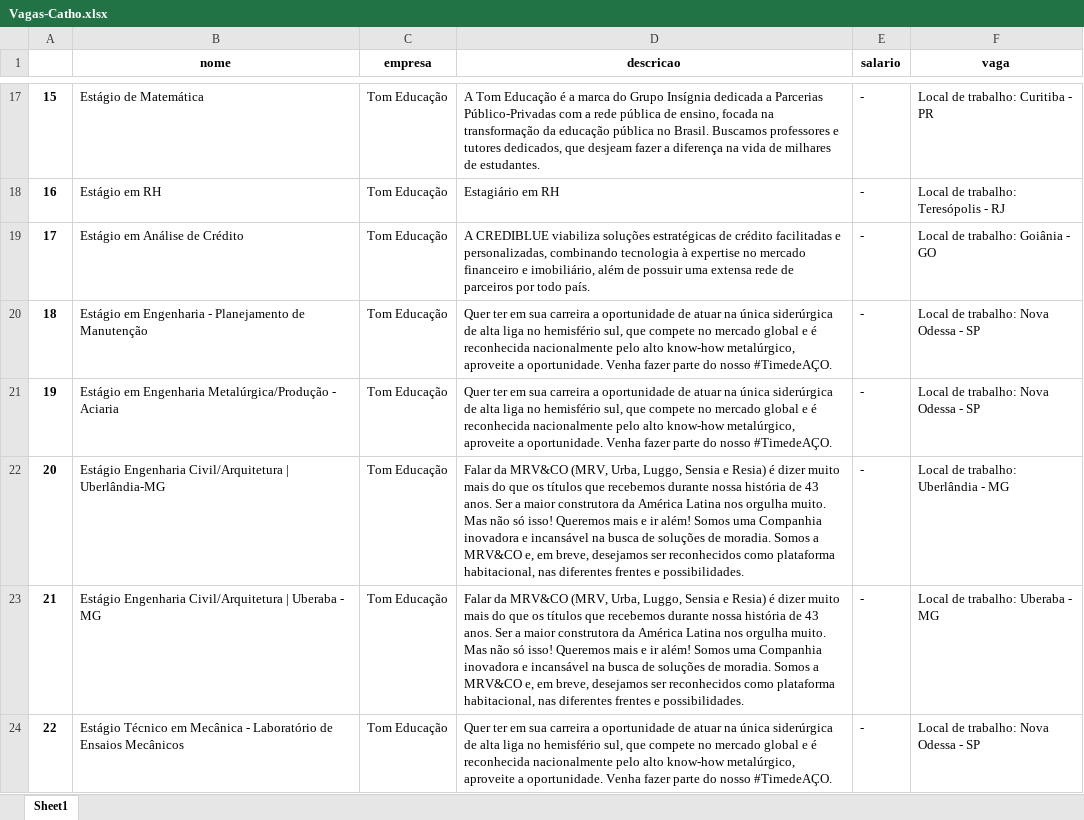
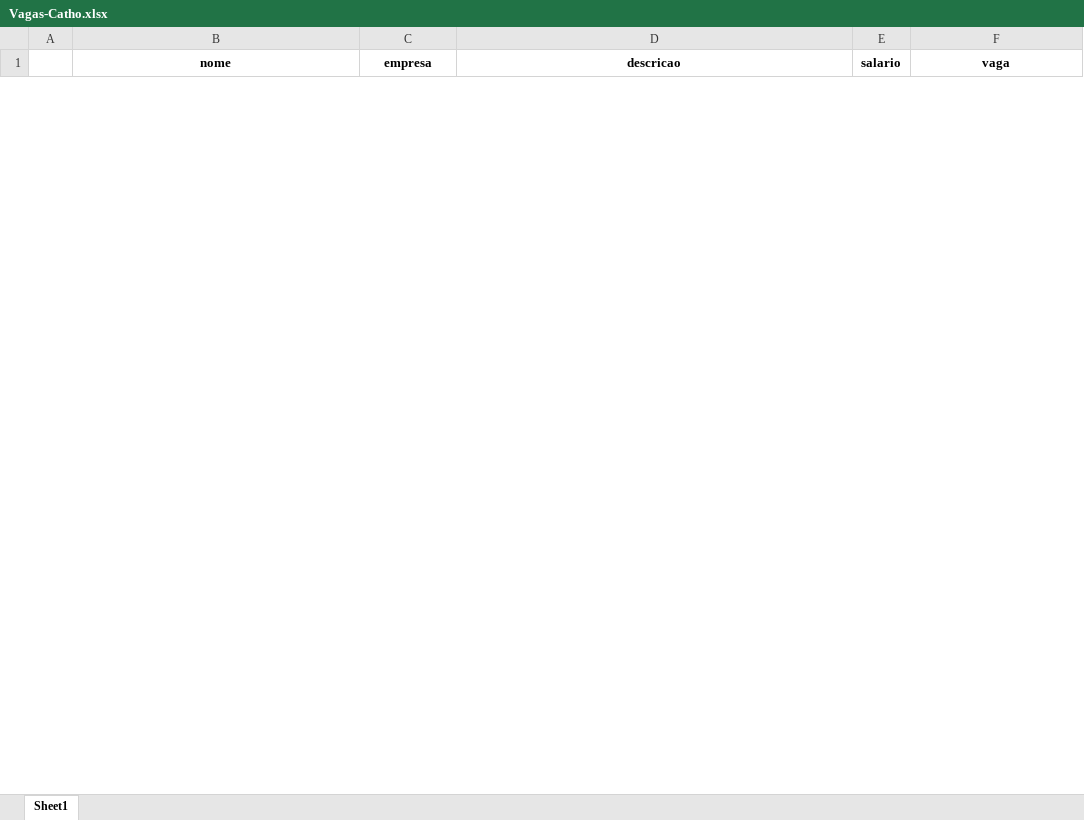
Before and after one commit to OtavioLira/2TIAF-RPA-IA-Challenge-3, an Excel workbook: Vagas-Catho.xlsx, sheet Sheet1, drawn as a sheet; only a part is shown, gaps mark what is left out; values as stored, in another font and other column widths than the file's, no borders; removed rows and columns are numbered as before the commit, all else as after; the diff covers the shown part only; the diff names each change by its address in the sheet, - before the commit and + after, or states it on an @@ line.

```diff
--- a/Vagas-Catho.xlsx (sheet Sheet1)
+++ b/Vagas-Catho.xlsx (sheet Sheet1)
-row 17: 15 | Estágio de Matemática | Tom Educação | A Tom Educação é a marca do Grupo Insígnia dedicada a Parcerias Público-Privadas com a rede pública de ensino, focada na transformação da educação pública no Brasil. Buscamos professores e tutores dedicados, que desjeam fazer a diferença na vida de milhares de estudantes. | - | Local de trabalho: Curitiba - PR
-row 18: 16 | Estágio em RH | Tom Educação | Estagiário em RH | - | Local de trabalho: Teresópolis - RJ
-row 19: 17 | Estágio em Análise de Crédito | Tom Educação | A CREDIBLUE viabiliza soluções estratégicas de crédito facilitadas e personalizadas, combinando tecnologia à expertise no mercado financeiro e imobiliário, além de possuir uma extensa rede de parceiros por todo país. | - | Local de trabalho: Goiânia - GO
-row 20: 18 | Estágio em Engenharia - Planejamento de Manutenção | Tom Educação | Quer ter em sua carreira a oportunidade de atuar na única siderúrgica de alta liga no hemisfério sul, que compete no mercado global e é reconhecida nacionalmente pelo alto know-how metalúrgico, aproveite a oportunidade. Venha fazer parte do nosso #TimedeAÇO. | - | Local de trabalho: Nova Odessa - SP
-row 21: 19 | Estágio em Engenharia Metalúrgica/Produção - Aciaria | Tom Educação | Quer ter em sua carreira a oportunidade de atuar na única siderúrgica de alta liga no hemisfério sul, que compete no mercado global e é reconhecida nacionalmente pelo alto know-how metalúrgico, aproveite a oportunidade. Venha fazer parte do nosso #TimedeAÇO. | - | Local de trabalho: Nova Odessa - SP
-row 22: 20 | Estágio Engenharia Civil/Arquitetura | Uberlândia-MG | Tom Educação | Falar da MRV&CO (MRV, Urba, Luggo, Sensia e Resia) é dizer muito mais do que os títulos que recebemos durante nossa história de 43 anos. Ser a maior construtora da América Latina nos orgulha muito. Mas não só isso! Queremos mais e ir além! Somos uma Companhia inovadora e incansável na busca de soluções de moradia. Somos a MRV&CO e, em breve, desejamos ser reconhecidos como plataforma habitacional, nas diferentes frentes e possibilidades. | - | Local de trabalho: Uberlândia - MG
-row 23: 21 | Estágio Engenharia Civil/Arquitetura | Uberaba - MG | Tom Educação | Falar da MRV&CO (MRV, Urba, Luggo, Sensia e Resia) é dizer muito mais do que os títulos que recebemos durante nossa história de 43 anos. Ser a maior construtora da América Latina nos orgulha muito. Mas não só isso! Queremos mais e ir além! Somos uma Companhia inovadora e incansável na busca de soluções de moradia. Somos a MRV&CO e, em breve, desejamos ser reconhecidos como plataforma habitacional, nas diferentes frentes e possibilidades. | - | Local de trabalho: Uberaba - MG
-row 24: 22 | Estágio Técnico em Mecânica - Laboratório de Ensaios Mecânicos | Tom Educação | Quer ter em sua carreira a oportunidade de atuar na única siderúrgica de alta liga no hemisfério sul, que compete no mercado global e é reconhecida nacionalmente pelo alto know-how metalúrgico, aproveite a oportunidade. Venha fazer parte do nosso #TimedeAÇO. | - | Local de trabalho: Nova Odessa - SP
```
Also changed, not shown: 6 added rows and 16 removed rows elsewhere in this sheet, 1 other file.
